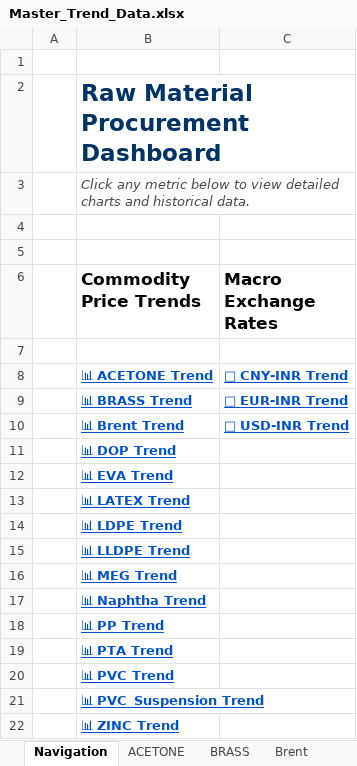
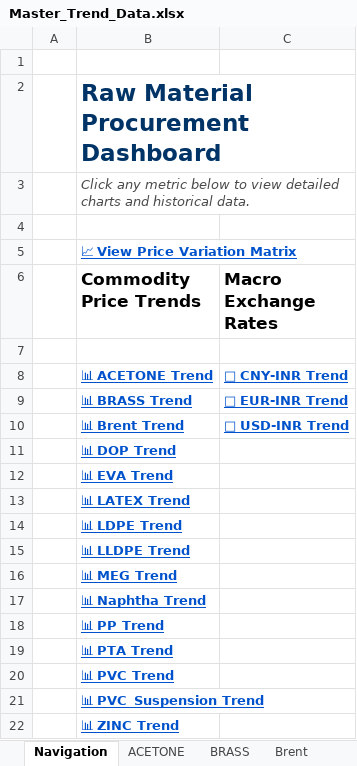
Before and after one commit to letsgoAnuj/PythonProject, an Excel workbook: analysis_output/Master_Trend_Data.xlsx, sheet Navigation, drawn as a sheet; values as stored, in another font and other column widths than the file's, no borders; the diff names each change by its address in the sheet, - before the commit and + after, or states it on an @@ line.

```diff
--- a/analysis_output/Master_Trend_Data.xlsx (sheet Navigation)
+++ b/analysis_output/Master_Trend_Data.xlsx (sheet Navigation)
-B5 (Commodity Price Trends): (empty)
+B5 (Commodity Price Trends): 📈 View Price Variation Matrix
```
Also changed, not shown: other sheet tabs.
